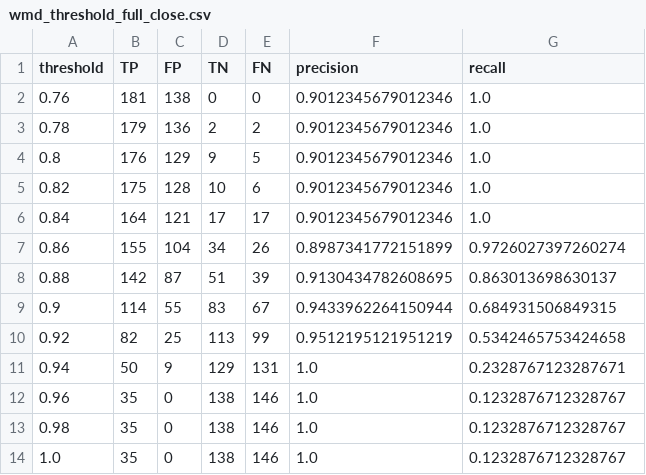
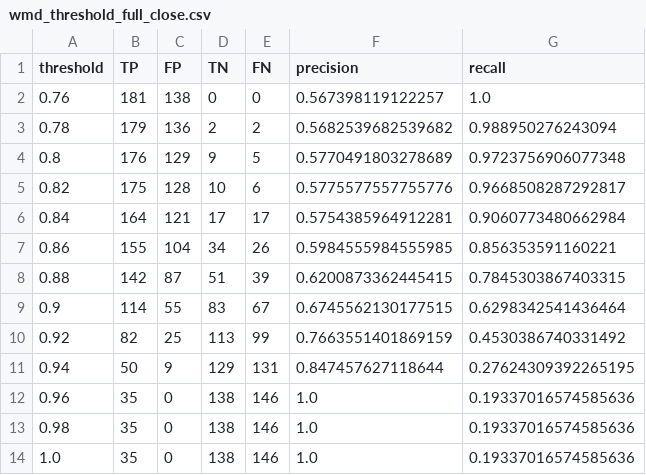
Before and after one commit to olizhu10/newsroom, a CSV file: data/wmd_threshold_full_close.csv, drawn as a sheet.

Commit message:
fixed precision bug

```diff
--- a/data/wmd_threshold_full_close.csv
+++ b/data/wmd_threshold_full_close.csv
@@ -1,14 +1,14 @@
 threshold,TP,FP,TN,FN,precision,recall
-0.76,181,138,0,0,0.9012345679012346,1.0
-0.78,179,136,2,2,0.9012345679012346,1.0
-0.8,176,129,9,5,0.9012345679012346,1.0
-0.82,175,128,10,6,0.9012345679012346,1.0
-0.84,164,121,17,17,0.9012345679012346,1.0
-0.86,155,104,34,26,0.8987341772151899,0.9726027397260274
-0.88,142,87,51,39,0.9130434782608695,0.863013698630137
-0.9,114,55,83,67,0.9433962264150944,0.684931506849315
-0.92,82,25,113,99,0.9512195121951219,0.5342465753424658
-0.94,50,9,129,131,1.0,0.2328767123287671
-0.96,35,0,138,146,1.0,0.1232876712328767
-0.98,35,0,138,146,1.0,0.1232876712328767
-1.0,35,0,138,146,1.0,0.1232876712328767
+0.76,181,138,0,0,0.567398119122257,1.0
+0.78,179,136,2,2,0.5682539682539682,0.988950276243094
+0.8,176,129,9,5,0.5770491803278689,0.9723756906077348
+0.82,175,128,10,6,0.5775577557755776,0.9668508287292817
+0.84,164,121,17,17,0.5754385964912281,0.9060773480662984
+0.86,155,104,34,26,0.5984555984555985,0.856353591160221
+0.88,142,87,51,39,0.6200873362445415,0.7845303867403315
+0.9,114,55,83,67,0.6745562130177515,0.6298342541436464
+0.92,82,25,113,99,0.7663551401869159,0.4530386740331492
+0.94,50,9,129,131,0.847457627118644,0.27624309392265195
+0.96,35,0,138,146,1.0,0.19337016574585636
+0.98,35,0,138,146,1.0,0.19337016574585636
+1.0,35,0,138,146,1.0,0.19337016574585636
```
Also changed, not shown: data/wmd_threshold_close2_boston.csv, data/wmd_threshold_close2_mandela.csv, 6 other files.
